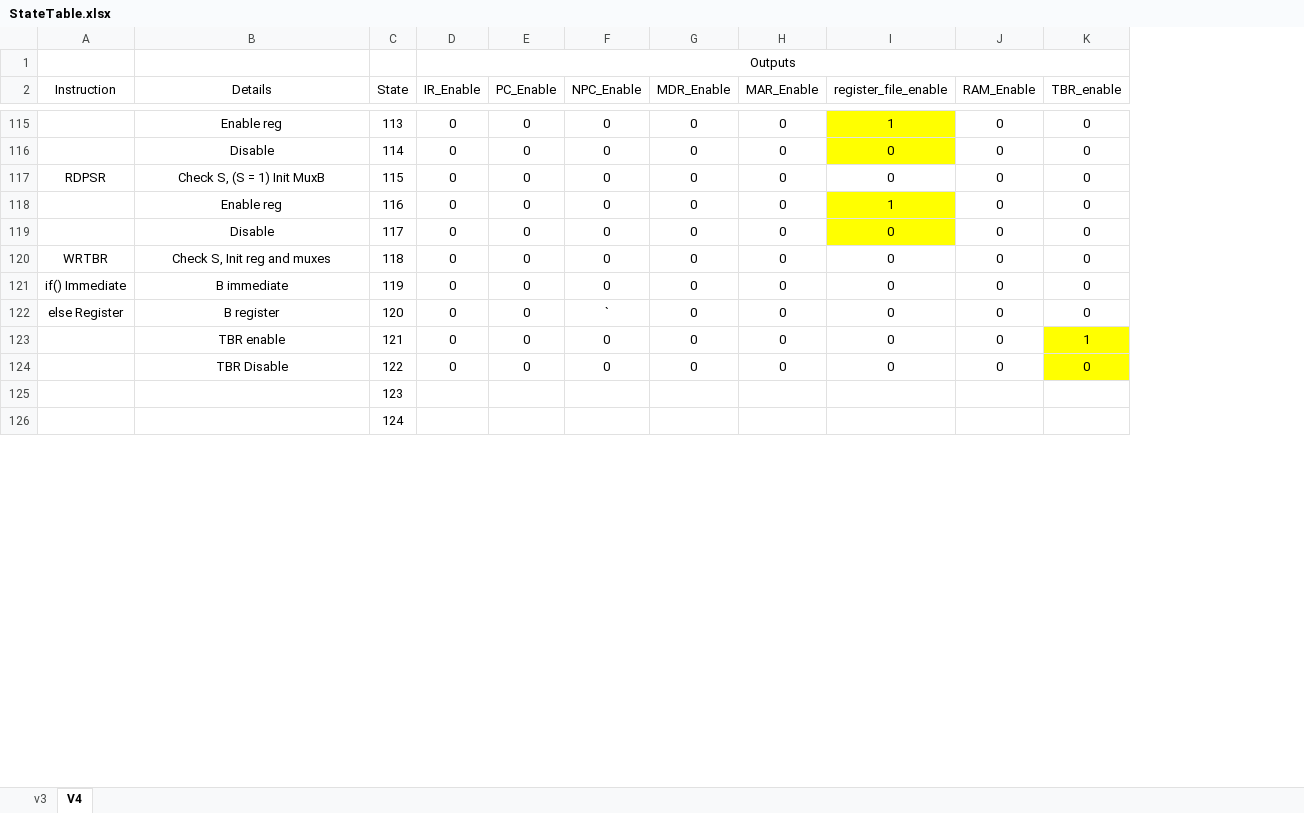
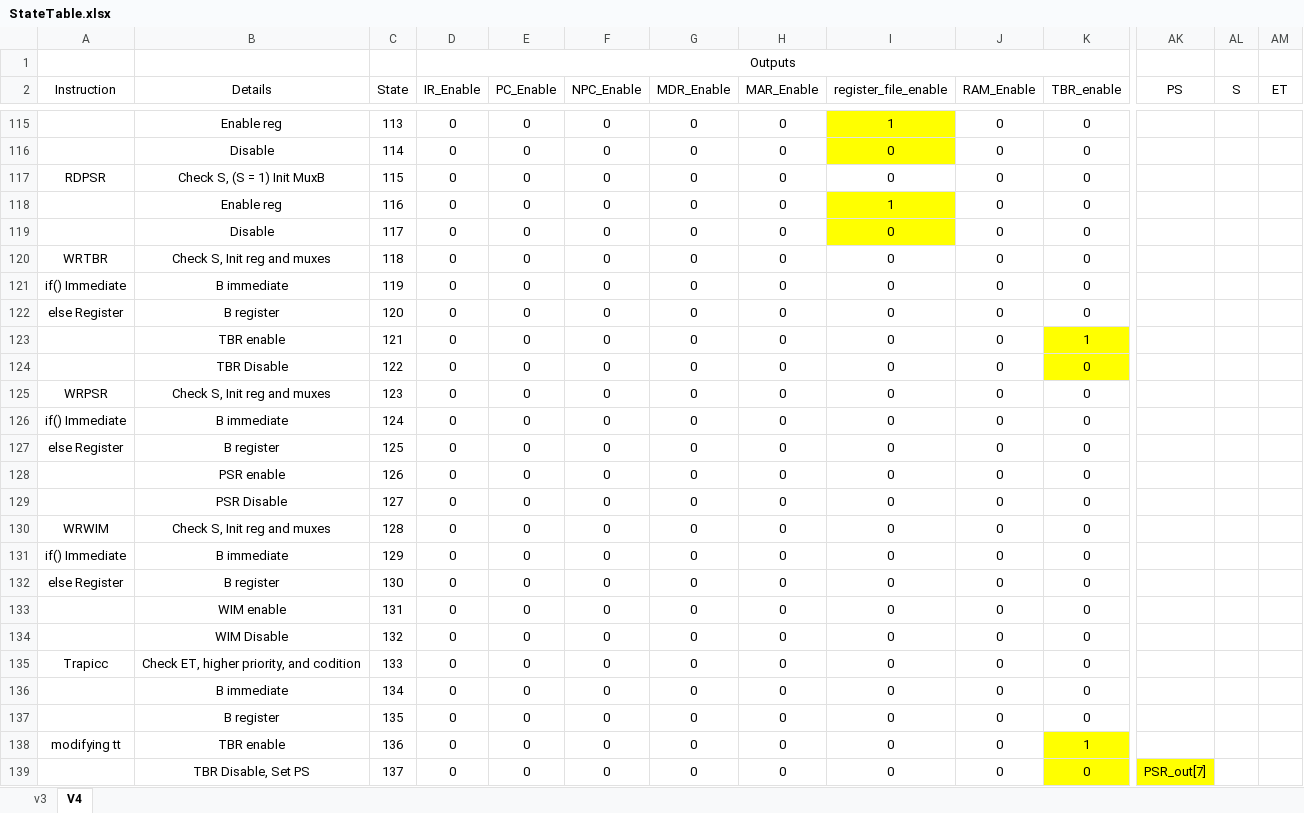
Before and after one commit to edwinbadillo/ICOM4215-SPARC-V8, an Excel workbook: StateTable/StateTable.xlsx, sheet V4, drawn as a sheet; only a part is shown, gaps mark what is left out; values as stored, in another font and other column widths than the file's, no borders; removed rows and columns are numbered as before the commit, all else as after; rows hold the shown columns only; the diff covers the shown part only; the diff names each change by its address in the sheet, - before the commit and + after, or states it on an @@ line.

```diff
--- a/StateTable/StateTable.xlsx (sheet V4)
+++ b/StateTable/StateTable.xlsx (sheet V4)
+column AK (PS), empty
+column AL (S), empty
+column AM (ET), empty
-F122 (NPC_Enable): `
+F122 (NPC_Enable): 0
-row 125:  |  | 123
-row 126:  |  | 124
+row 125: WRPSR | Check S, Init reg and muxes | 123 | 0 | 0 | 0 | 0 | 0 | 0 | 0 | 0
+row 126: if() Immediate | B immediate | 124 | 0 | 0 | 0 | 0 | 0 | 0 | 0 | 0
+row 127: else Register | B register | 125 | 0 | 0 | 0 | 0 | 0 | 0 | 0 | 0
+row 128:  | PSR enable | 126 | 0 | 0 | 0 | 0 | 0 | 0 | 0 | 0
+row 129:  | PSR Disable | 127 | 0 | 0 | 0 | 0 | 0 | 0 | 0 | 0
+row 130: WRWIM | Check S, Init reg and muxes | 128 | 0 | 0 | 0 | 0 | 0 | 0 | 0 | 0
+row 131: if() Immediate | B immediate | 129 | 0 | 0 | 0 | 0 | 0 | 0 | 0 | 0
+row 132: else Register | B register | 130 | 0 | 0 | 0 | 0 | 0 | 0 | 0 | 0
+row 133:  | WIM enable | 131 | 0 | 0 | 0 | 0 | 0 | 0 | 0 | 0
+row 134:  | WIM Disable | 132 | 0 | 0 | 0 | 0 | 0 | 0 | 0 | 0
+row 135: Trapicc | Check ET, higher priority, and codition | 133 | 0 | 0 | 0 | 0 | 0 | 0 | 0 | 0
+row 136:  | B immediate | 134 | 0 | 0 | 0 | 0 | 0 | 0 | 0 | 0
+row 137:  | B register | 135 | 0 | 0 | 0 | 0 | 0 | 0 | 0 | 0
+row 138: modifying tt | TBR enable | 136 | 0 | 0 | 0 | 0 | 0 | 0 | 0 | 1
+row 139:  | TBR Disable, Set PS | 137 | 0 | 0 | 0 | 0 | 0 | 0 | 0 | 0 | PSR_out[7]
```
Also changed, not shown: 17 added rows and 12 edited cells elsewhere in this sheet, 6 other files.
